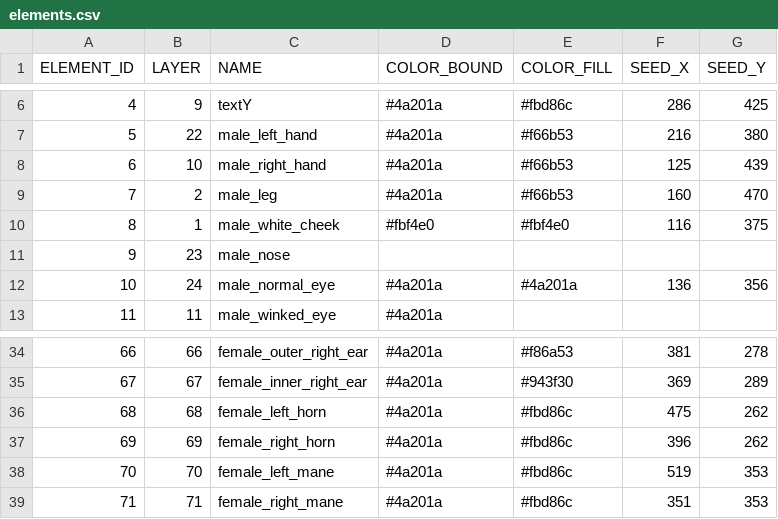
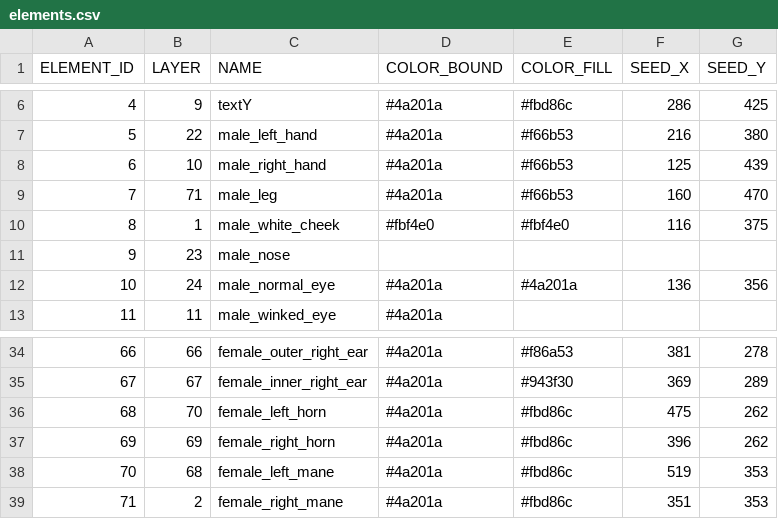
Before and after one commit to itblockz/NewYearGraphics, a CSV file: data/elements.csv, drawn as a sheet; only a part is shown, gaps mark what is left out.

Commit message:
swap mane and horn layer order

```diff
--- a/data/elements.csv
+++ b/data/elements.csv
@@ -8,3 +8,3 @@ ELEMENT_ID,LAYER,NAME,COLOR_BOUND,COLOR_FILL,SEED_X,SEED_Y
 6,10,male_right_hand,#4a201a,#f66b53,125,439
-7,2,male_leg,#4a201a,#f66b53,160,470
+7,71,male_leg,#4a201a,#f66b53,160,470
 8,1,male_white_cheek,#fbf4e0,#fbf4e0,116,375
@@ -35,5 +35,5 @@ ELEMENT_ID,LAYER,NAME,COLOR_BOUND,COLOR_FILL,SEED_X,SEED_Y
 67,67,female_inner_right_ear,#4a201a,#943f30,369,289
-68,68,female_left_horn,#4a201a,#fbd86c,475,262
+68,70,female_left_horn,#4a201a,#fbd86c,475,262
 69,69,female_right_horn,#4a201a,#fbd86c,396,262
-70,70,female_left_mane,#4a201a,#fbd86c,519,353
-71,71,female_right_mane,#4a201a,#fbd86c,351,353
+70,68,female_left_mane,#4a201a,#fbd86c,519,353
+71,2,female_right_mane,#4a201a,#fbd86c,351,353
```
Also changed, not shown: data/lines.csv.
